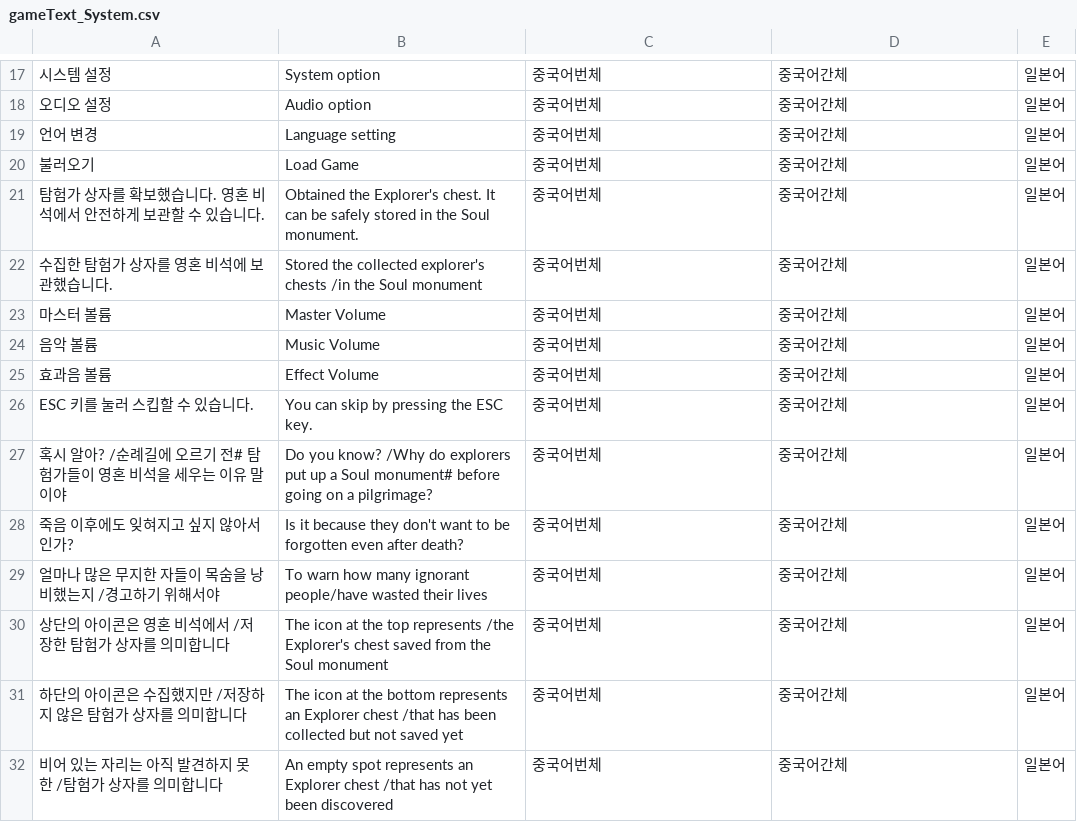
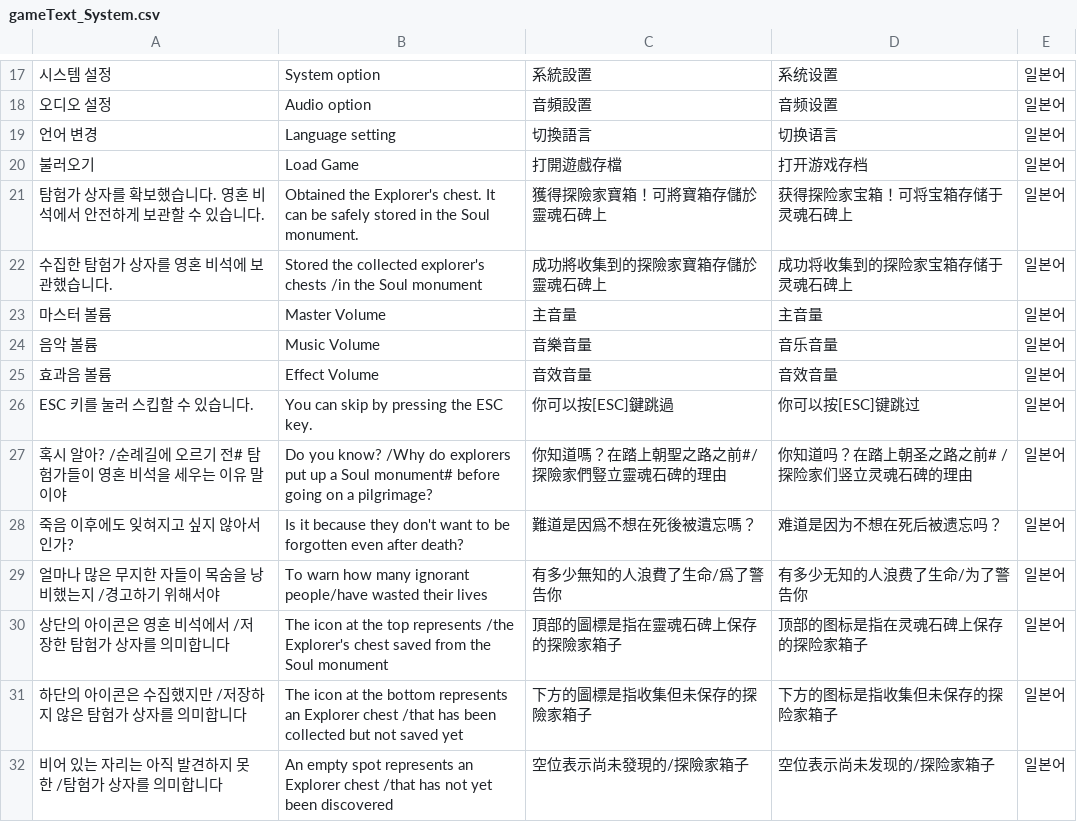
Before and after one commit to DustBear/Gravity_Castle, a CSV file: Assets/csv/gameText_System.csv, drawn as a sheet; only a part is shown, gaps mark what is left out; the diff covers the shown part only; the diff names each change by its address in the sheet, - before the commit and + after, or states it on an @@ line.

```diff
--- a/Assets/csv/gameText_System.csv
+++ b/Assets/csv/gameText_System.csv
-C17: 중국어번체
+C17: 系統設置
-D17: 중국어간체
+D17: 系统设置
-C18: 중국어번체
+C18: 音頻設置
-D18: 중국어간체
+D18: 音频设置
-C19: 중국어번체
+C19: 切換語言
-D19: 중국어간체
+D19: 切换语言
-C20: 중국어번체
+C20: 打開遊戲存檔
-D20: 중국어간체
+D20: 打开游戏存档
-C21: 중국어번체
+C21: 獲得探險家寶箱！可將寶箱存儲於靈魂石碑上
-D21: 중국어간체
+D21: 获得探险家宝箱！可将宝箱存储于灵魂石碑上
-C22: 중국어번체
+C22: 成功將收集到的探險家寶箱存儲於靈魂石碑上
-D22: 중국어간체
+D22: 成功将收集到的探险家宝箱存储于灵魂石碑上
-C23: 중국어번체
+C23: 主音量
-D23: 중국어간체
+D23: 主音量
-C24: 중국어번체
+C24: 音樂音量
-D24: 중국어간체
+D24: 音乐音量
-C25: 중국어번체
+C25: 音效音量
-D25: 중국어간체
+D25: 音效音量
-C26: 중국어번체
+C26: 你可以按[ESC]鍵跳過
-D26: 중국어간체
+D26: 你可以按[ESC]键跳过
-C27: 중국어번체
+C27: 你知道嗎？在踏上朝聖之路之前#/探險家們豎立靈魂石碑的理由
-D27: 중국어간체
+D27: 你知道吗？在踏上朝圣之路之前# /探险家们竖立灵魂石碑的理由
-C28: 중국어번체
+C28: 難道是因爲不想在死後被遺忘嗎？
-D28: 중국어간체
+D28: 难道是因为不想在死后被遗忘吗？
-C29: 중국어번체
+C29: 有多少無知的人浪費了生命/爲了警告你
-D29: 중국어간체
+D29: 有多少无知的人浪费了生命/为了警告你
-C30: 중국어번체
+C30: 頂部的圖標是指在靈魂石碑上保存的探險家箱子
-D30: 중국어간체
+D30: 顶部的图标是指在灵魂石碑上保存的探险家箱子
-C31: 중국어번체
+C31: 下方的圖標是指收集但未保存的探險家箱子
-D31: 중국어간체
+D31: 下方的图标是指收集但未保存的探险家箱子
-C32: 중국어번체
+C32: 空位表示尚未發現的/探險家箱子
-D32: 중국어간체
+D32: 空位表示尚未发现的/探险家箱子
```
Also changed, not shown: 32 edited cells elsewhere in this file, Assets/csv/gameText_stageName.csv, Assets/csv/gameText_tutorialText.csv, 19 other files.
